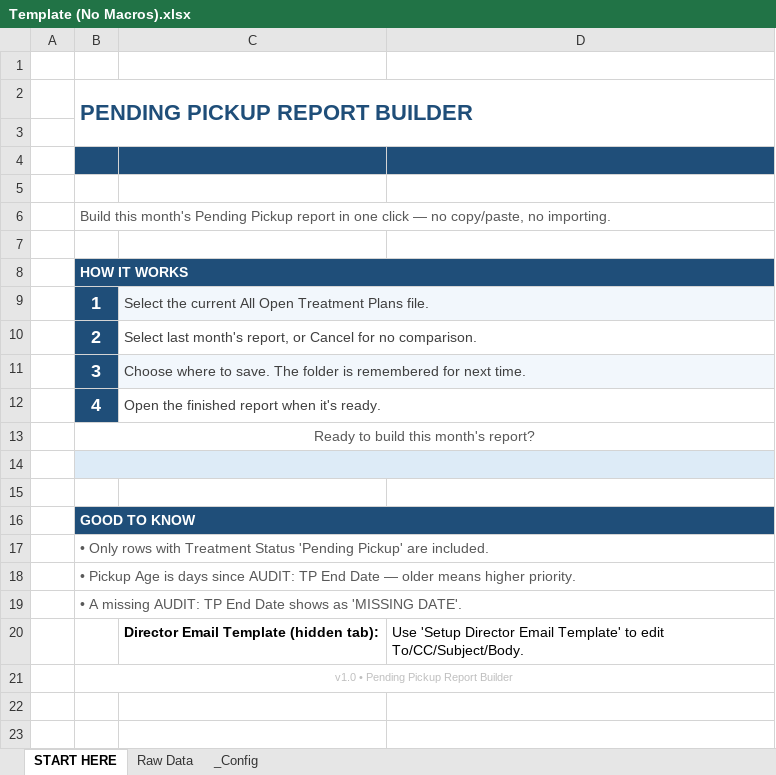
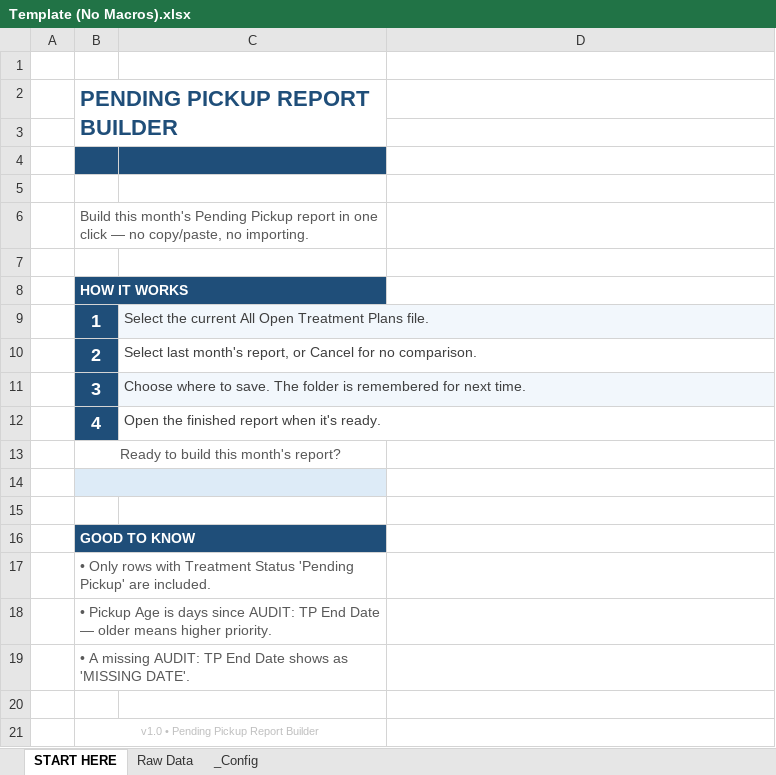
Before and after one commit to smd3235/Pending-Pickup-Project, an Excel workbook: Template (No Macros).xlsx, sheet START HERE, drawn as a sheet; values as stored, in another font and other column widths than the file's, no borders; charts and pictures not drawn; the diff names each change by its address in the sheet, - before the commit and + after, or states it on an @@ line.

Commit message:
Restore hidden Manager Email Template tab and setup behavior
Setup Manager Email Settings now opens hidden Manager Email Template (D5-D7) with legacy START HERE fallback; update sync/template provisioning, docs, changelog, and rebuilt artifacts.

```diff
--- a/Template (No Macros).xlsx (sheet START HERE)
+++ b/Template (No Macros).xlsx (sheet START HERE)
-B2:D3 merged
+B2:C3 merged
-D4 fill: #1F4E79
+D4 fill: none
-B6:D6 merged
+B6:C6 merged
-B8:D8 merged
+B8:C8 merged
-D8 fill: #1F4E79
+D8 fill: none
-C9:D9 merged
-C10:D10 merged
-C11:D11 merged
-C12:D12 merged
-B13:D13 merged
+B13:C13 merged
-B14:D14 merged
+B14:C14 merged
-B16:D16 merged
+B16:C16 merged
-D16 fill: #1F4E79
+D16 fill: none
-B17:D17 merged
+B17:C17 merged
-B18:D18 merged
+B18:C18 merged
-B19:D19 merged
+B19:C19 merged
-row 20:  |  | Director Email Template (hidden tab): | Use 'Setup Director Email Template' to edit To/CC/Subject/Body.
+row 20: (empty)
-B21:D21 merged
+B21:C21 merged
```
Also changed, not shown: Pending Pickup Template.xlsm, 6 other files.
